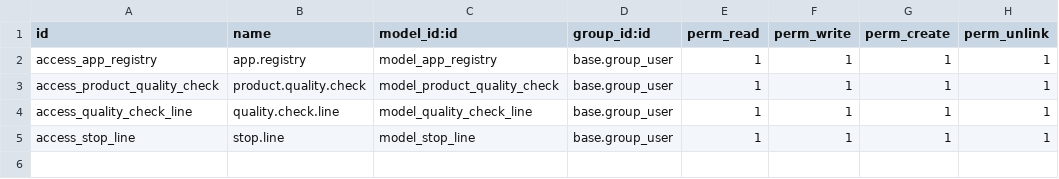
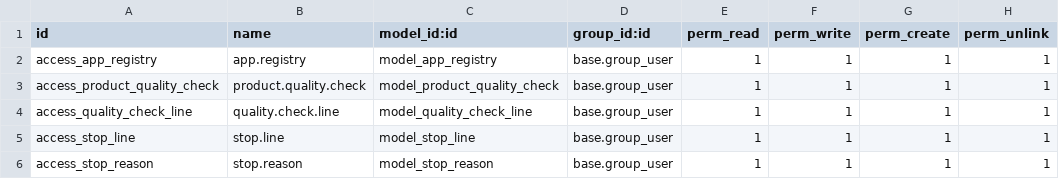
Before and after one commit to Comunitea/CMNT_00040_2016_ELN_addons, a CSV file: production_app/security/ir.model.access.csv, drawn as a sheet.

Commit message:
[ADD]production_app: Gestion de paradas

```diff
--- a/production_app/security/ir.model.access.csv
+++ b/production_app/security/ir.model.access.csv
@@ -5 +5,2 @@ access_quality_check_line,quality.check.line,model_quality_check_line,base.group
 access_stop_line,stop.line,model_stop_line,base.group_user,1,1,1,1
+access_stop_reason,stop.reason,model_stop_reason,base.group_user,1,1,1,1
```
Also changed, not shown: 16 other files.
